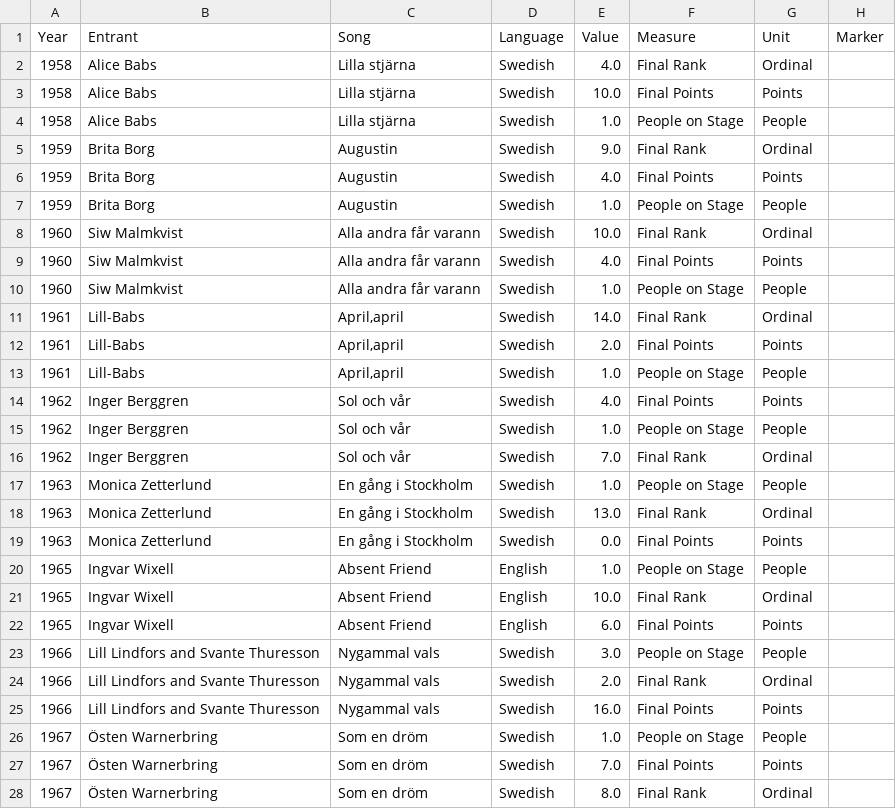
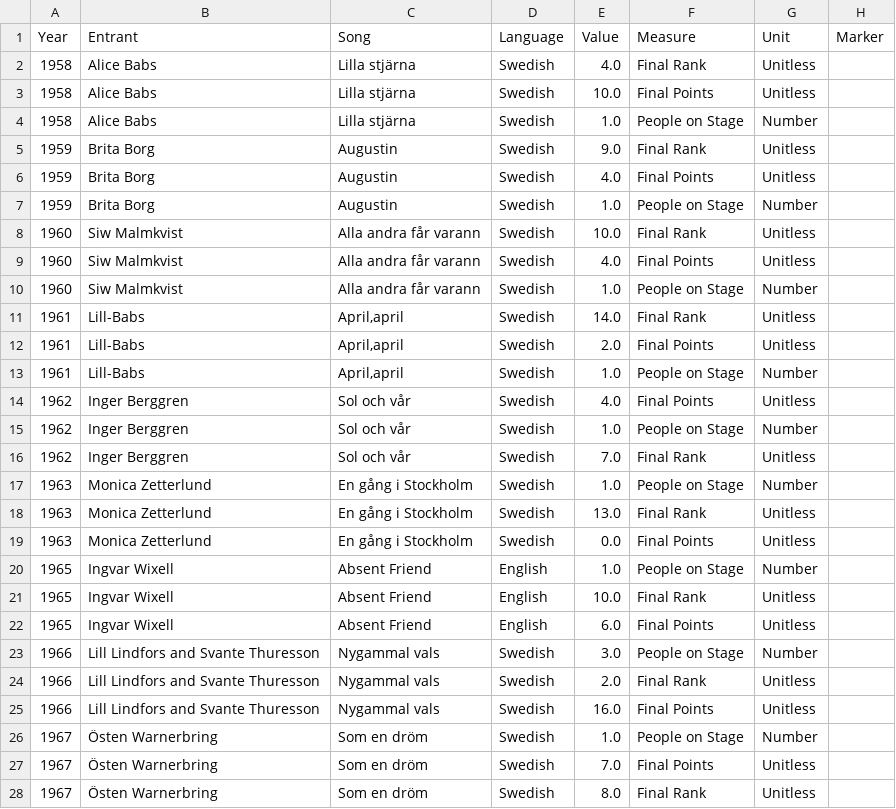
Before and after one commit to ONSdigital/csvcubed-demo, a CSV file: sweden_at_eurovision_full.csv, drawn as a sheet; only a part is shown; the diff covers the shown part only.

```diff
--- a/sweden_at_eurovision_full.csv
+++ b/sweden_at_eurovision_full.csv
@@ -1,28 +1,28 @@
 Year,Entrant,Song,Language,Value,Measure,Unit,Marker
-1958,Alice Babs,Lilla stjärna,Swedish,4.0,Final Rank,Ordinal,
-1958,Alice Babs,Lilla stjärna,Swedish,10.0,Final Points,Points,
-1958,Alice Babs,Lilla stjärna,Swedish,1.0,People on Stage,People,
-1959,Brita Borg,Augustin,Swedish,9.0,Final Rank,Ordinal,
-1959,Brita Borg,Augustin,Swedish,4.0,Final Points,Points,
-1959,Brita Borg,Augustin,Swedish,1.0,People on Stage,People,
-1960,Siw Malmkvist,Alla andra får varann,Swedish,10.0,Final Rank,Ordinal,
-1960,Siw Malmkvist,Alla andra får varann,Swedish,4.0,Final Points,Points,
-1960,Siw Malmkvist,Alla andra får varann,Swedish,1.0,People on Stage,People,
-1961,Lill-Babs,"April,april",Swedish,14.0,Final Rank,Ordinal,
-1961,Lill-Babs,"April,april",Swedish,2.0,Final Points,Points,
-1961,Lill-Babs,"April,april",Swedish,1.0,People on Stage,People,
-1962,Inger Berggren,Sol och vår,Swedish,4.0,Final Points,Points,
-1962,Inger Berggren,Sol och vår,Swedish,1.0,People on Stage,People,
-1962,Inger Berggren,Sol och vår,Swedish,7.0,Final Rank,Ordinal,
-1963,Monica Zetterlund,En gång i Stockholm,Swedish,1.0,People on Stage,People,
-1963,Monica Zetterlund,En gång i Stockholm,Swedish,13.0,Final Rank,Ordinal,
-1963,Monica Zetterlund,En gång i Stockholm,Swedish,0.0,Final Points,Points,
-1965,Ingvar Wixell,Absent Friend,English,1.0,People on Stage,People,
-1965,Ingvar Wixell,Absent Friend,English,10.0,Final Rank,Ordinal,
-1965,Ingvar Wixell,Absent Friend,English,6.0,Final Points,Points,
-1966,Lill Lindfors and Svante Thuresson,Nygammal vals,Swedish,3.0,People on Stage,People,
-1966,Lill Lindfors and Svante Thuresson,Nygammal vals,Swedish,2.0,Final Rank,Ordinal,
-1966,Lill Lindfors and Svante Thuresson,Nygammal vals,Swedish,16.0,Final Points,Points,
-1967,Östen Warnerbring,Som en dröm,Swedish,1.0,People on Stage,People,
-1967,Östen Warnerbring,Som en dröm,Swedish,7.0,Final Points,Points,
-1967,Östen Warnerbring,Som en dröm,Swedish,8.0,Final Rank,Ordinal,
+1958,Alice Babs,Lilla stjärna,Swedish,4.0,Final Rank,Unitless,
+1958,Alice Babs,Lilla stjärna,Swedish,10.0,Final Points,Unitless,
+1958,Alice Babs,Lilla stjärna,Swedish,1.0,People on Stage,Number,
+1959,Brita Borg,Augustin,Swedish,9.0,Final Rank,Unitless,
+1959,Brita Borg,Augustin,Swedish,4.0,Final Points,Unitless,
+1959,Brita Borg,Augustin,Swedish,1.0,People on Stage,Number,
+1960,Siw Malmkvist,Alla andra får varann,Swedish,10.0,Final Rank,Unitless,
+1960,Siw Malmkvist,Alla andra får varann,Swedish,4.0,Final Points,Unitless,
+1960,Siw Malmkvist,Alla andra får varann,Swedish,1.0,People on Stage,Number,
+1961,Lill-Babs,"April,april",Swedish,14.0,Final Rank,Unitless,
+1961,Lill-Babs,"April,april",Swedish,2.0,Final Points,Unitless,
+1961,Lill-Babs,"April,april",Swedish,1.0,People on Stage,Number,
+1962,Inger Berggren,Sol och vår,Swedish,4.0,Final Points,Unitless,
+1962,Inger Berggren,Sol och vår,Swedish,1.0,People on Stage,Number,
+1962,Inger Berggren,Sol och vår,Swedish,7.0,Final Rank,Unitless,
+1963,Monica Zetterlund,En gång i Stockholm,Swedish,1.0,People on Stage,Number,
+1963,Monica Zetterlund,En gång i Stockholm,Swedish,13.0,Final Rank,Unitless,
+1963,Monica Zetterlund,En gång i Stockholm,Swedish,0.0,Final Points,Unitless,
+1965,Ingvar Wixell,Absent Friend,English,1.0,People on Stage,Number,
+1965,Ingvar Wixell,Absent Friend,English,10.0,Final Rank,Unitless,
+1965,Ingvar Wixell,Absent Friend,English,6.0,Final Points,Unitless,
+1966,Lill Lindfors and Svante Thuresson,Nygammal vals,Swedish,3.0,People on Stage,Number,
+1966,Lill Lindfors and Svante Thuresson,Nygammal vals,Swedish,2.0,Final Rank,Unitless,
+1966,Lill Lindfors and Svante Thuresson,Nygammal vals,Swedish,16.0,Final Points,Unitless,
+1967,Östen Warnerbring,Som en dröm,Swedish,1.0,People on Stage,Number,
+1967,Östen Warnerbring,Som en dröm,Swedish,7.0,Final Points,Unitless,
+1967,Östen Warnerbring,Som en dröm,Swedish,8.0,Final Rank,Unitless,
```
Also changed, not shown: 156 edited cells elsewhere in this file, full_out/sweden-at-eurovision.csv, no_missing_out/sweden-at-eurovision-no-missing.csv, 11 other files.
